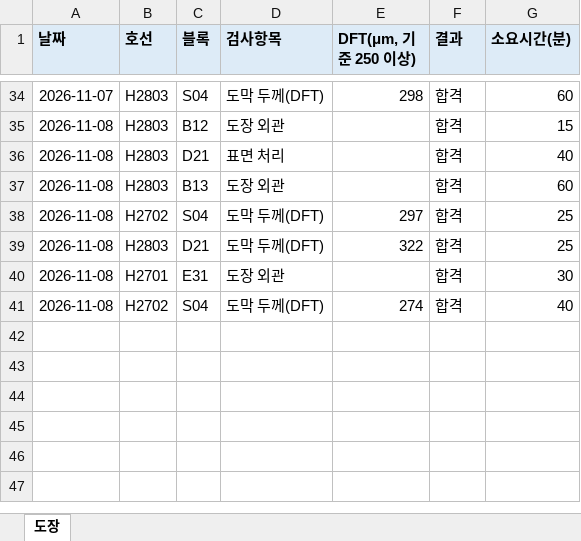
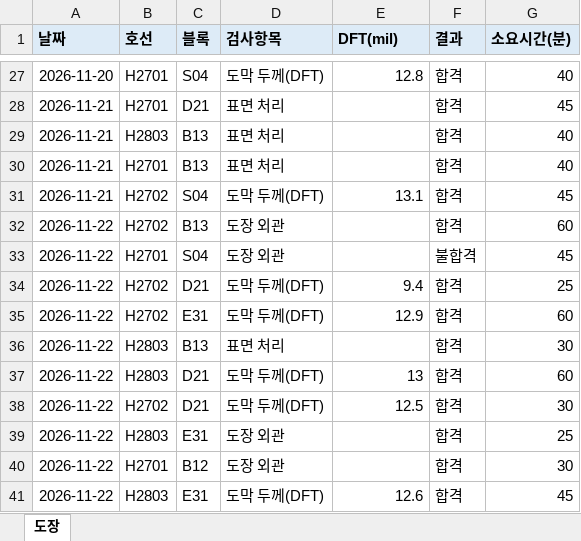
Before and after one commit to hyriel1127-afk/shipyard-ai, an Excel workbook: data/품질팀_도장검사기록.xlsx, sheet 도장, drawn as a sheet; only a part is shown, gaps mark what is left out; values as stored, in another font and other column widths than the file's, no borders; removed rows and columns are numbered as before the commit, all else as after; the diff covers the shown part only; the diff names each change by its address in the sheet, - before the commit and + after, or states it on an @@ line.

```diff
--- a/data/품질팀_도장검사기록.xlsx (sheet 도장)
+++ b/data/품질팀_도장검사기록.xlsx (sheet 도장)
-E1: DFT(μm, 기준 250 이상)
+E1: DFT(mil)
-A27 (날짜): 2026-11-07
+A27 (날짜): 2026-11-20
-B27 (호선): H2803
+B27 (호선): H2701
-E27 (DFT(mil)): 298
+E27 (DFT(mil)): 12.8
-G27 (소요시간(분)): 60
+G27 (소요시간(분)): 40
-row 35: 2026-11-08 | H2803 | B12 | 도장 외관 |  | 합격 | 15
+row 28: 2026-11-21 | H2701 | D21 | 표면 처리 |  | 합격 | 45
-A29 (날짜): 2026-11-08
+A29 (날짜): 2026-11-21
-C29 (블록): D21
+C29 (블록): B13
+row 30: 2026-11-21 | H2701 | B13 | 표면 처리 |  | 합격 | 40
+row 31: 2026-11-21 | H2702 | S04 | 도막 두께(DFT) | 13.1 | 합격 | 45
-A32 (날짜): 2026-11-08
+A32 (날짜): 2026-11-22
-B32 (호선): H2803
+B32 (호선): H2702
+row 33: 2026-11-22 | H2701 | S04 | 도장 외관 |  | 불합격 | 45
-A34 (날짜): 2026-11-08
+A34 (날짜): 2026-11-22
-C34 (블록): S04
+C34 (블록): D21
-E34 (DFT(mil)): 297
+E34 (DFT(mil)): 9.4
+row 35: 2026-11-22 | H2702 | E31 | 도막 두께(DFT) | 12.9 | 합격 | 60
+row 36: 2026-11-22 | H2803 | B13 | 표면 처리 |  | 합격 | 30
-A37 (날짜): 2026-11-08
+A37 (날짜): 2026-11-22
-E37 (DFT(mil)): 322
+E37 (DFT(mil)): 13
-G37 (소요시간(분)): 25
+G37 (소요시간(분)): 60
+row 38: 2026-11-22 | H2702 | D21 | 도막 두께(DFT) | 12.5 | 합격 | 30
+row 39: 2026-11-22 | H2803 | E31 | 도장 외관 |  | 합격 | 25
-A40 (날짜): 2026-11-08
+A40 (날짜): 2026-11-22
-C40 (블록): E31
+C40 (블록): B12
-row 41: 2026-11-08 | H2702 | S04 | 도막 두께(DFT) | 274 | 합격 | 40
+row 41: 2026-11-22 | H2803 | E31 | 도막 두께(DFT) | 12.6 | 합격 | 45
```
Also changed, not shown: 12 added rows, 19 removed rows and 37 edited cells elsewhere in this sheet, data/조립팀_자주검사기록.xlsx, data/품질팀_선각검사기록.xlsx, 4 other files.
